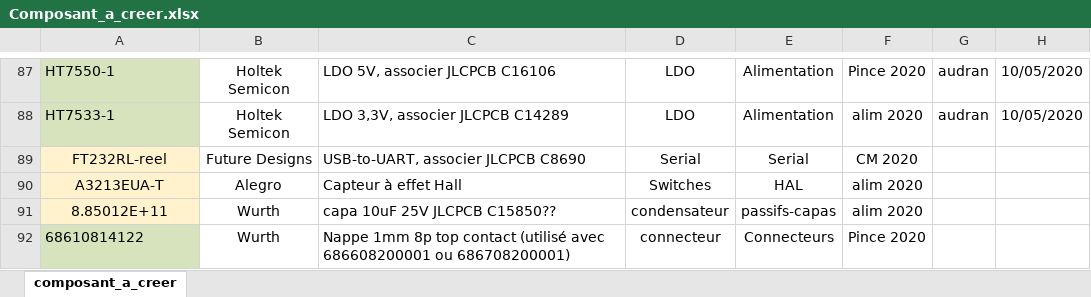
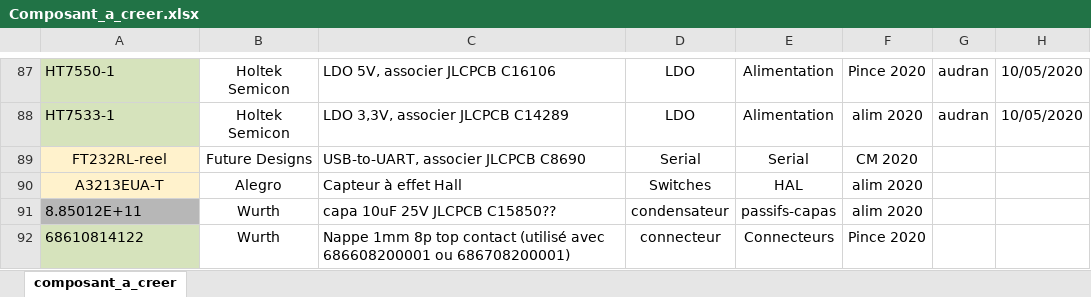
Before and after one commit to goldobot/ELEC, an Excel workbook: 1-LIB/Composant_a_creer.xlsx, sheet composant_a_creer, drawn as a sheet; only a part is shown, gaps mark what is left out; values as stored, in another font and other column widths than the file's, no borders; the diff names each change by its address in the sheet, - before the commit and + after, or states it on an @@ line.

```diff
--- a/1-LIB/Composant_a_creer.xlsx (sheet composant_a_creer)
+++ b/1-LIB/Composant_a_creer.xlsx (sheet composant_a_creer)
@@ A91 fill: #FFF2CC → #B7B7B7, alignment: center → left @@
```
Also changed, not shown: 27 other files.
